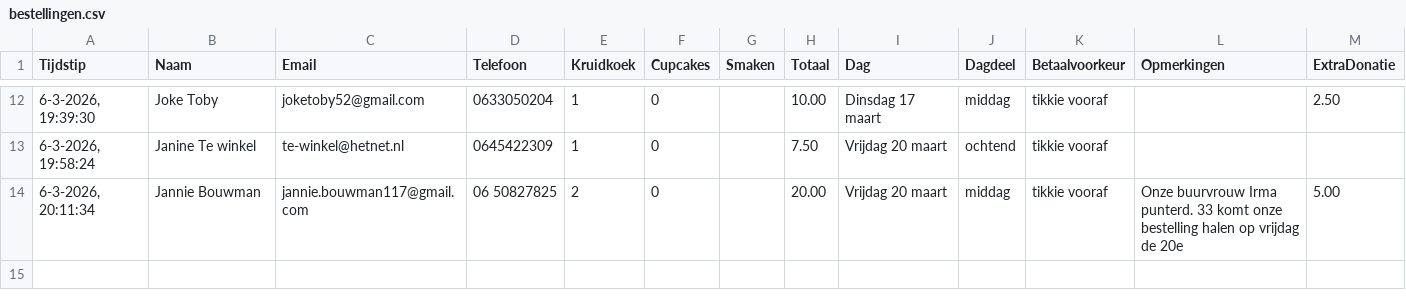
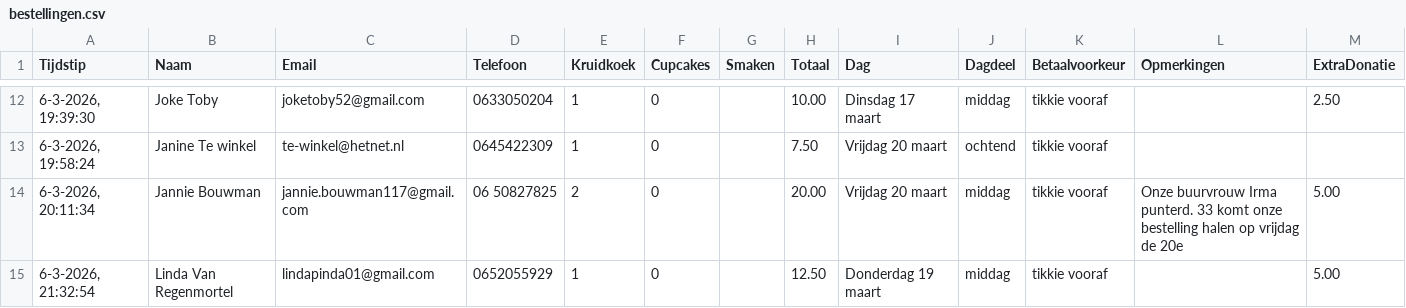
Before and after one commit to cjslabbekoorn-cmd/bakactie-Henco, a CSV file: bestellingen.csv, drawn as a sheet; only a part is shown, gaps mark what is left out.

Commit message:
Nieuwe bestelling

```diff
--- a/bestellingen.csv
+++ b/bestellingen.csv
@@ -14 +14,2 @@ Tijdstip,Naam,Email,Telefoon,Kruidkoek,Cupcakes,Smaken,Totaal,Dag,Dagdeel,Betaal
 "6-3-2026, 20:11:34","Jannie Bouwman","jannie.bouwman117@gmail.com","06 50827825",2,0,"",20.00,"Vrijdag 20 maart","middag","tikkie vooraf","Onze buurvrouw Irma punterd. 33 komt onze bestelling halen op vrijdag de 20e",5.00
+"6-3-2026, 21:32:54","Linda Van Regenmortel","lindapinda01@gmail.com","0652055929",1,0,"",12.50,"Donderdag 19 maart","middag","tikkie vooraf","",5.00
```
